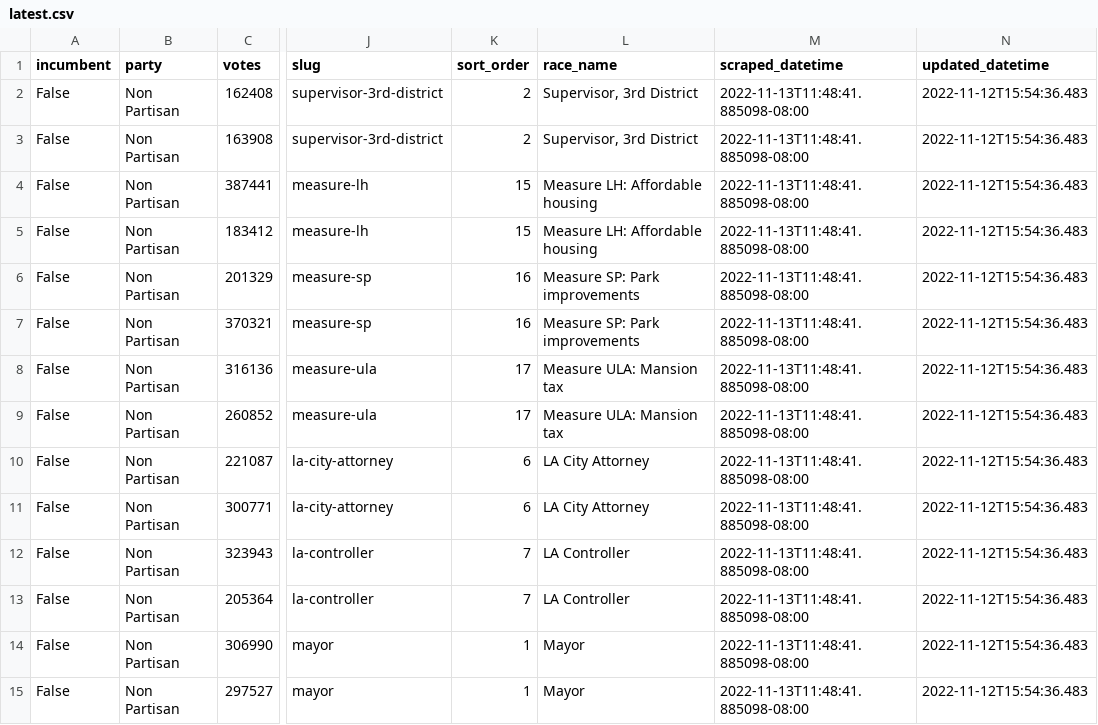
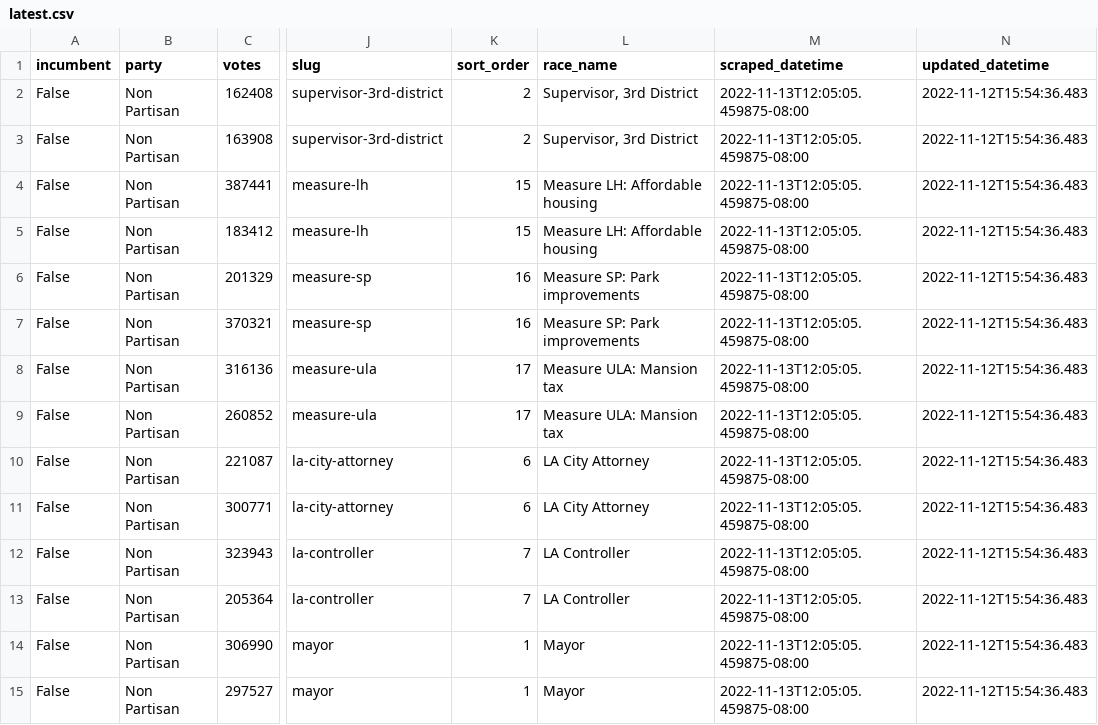
Before and after one commit to SCPR/local-election-results-etl, a CSV file: data/transformed/los_angeles_county/latest.csv, drawn as a sheet; only a part is shown, gaps mark what is left out; the diff covers the shown part only; the diff names each change by its address in the sheet, - before the commit and + after, or states it on an @@ line.

```diff
--- a/data/transformed/los_angeles_county/latest.csv
+++ b/data/transformed/los_angeles_county/latest.csv
-M2:M15 (scraped_datetime): 2022-11-13T11:48:41.885098-08:00
+M2:M15 (scraped_datetime): 2022-11-13T12:05:05.459875-08:00
```
Also changed, not shown: 94 edited cells elsewhere in this file, data/transformed/ca_secretary_of_state/latest.csv.
